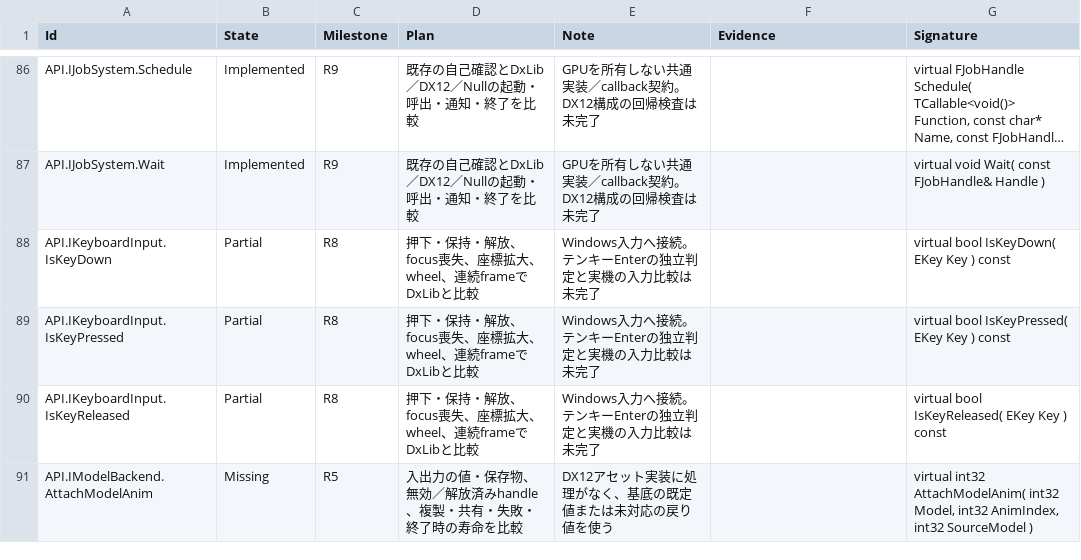
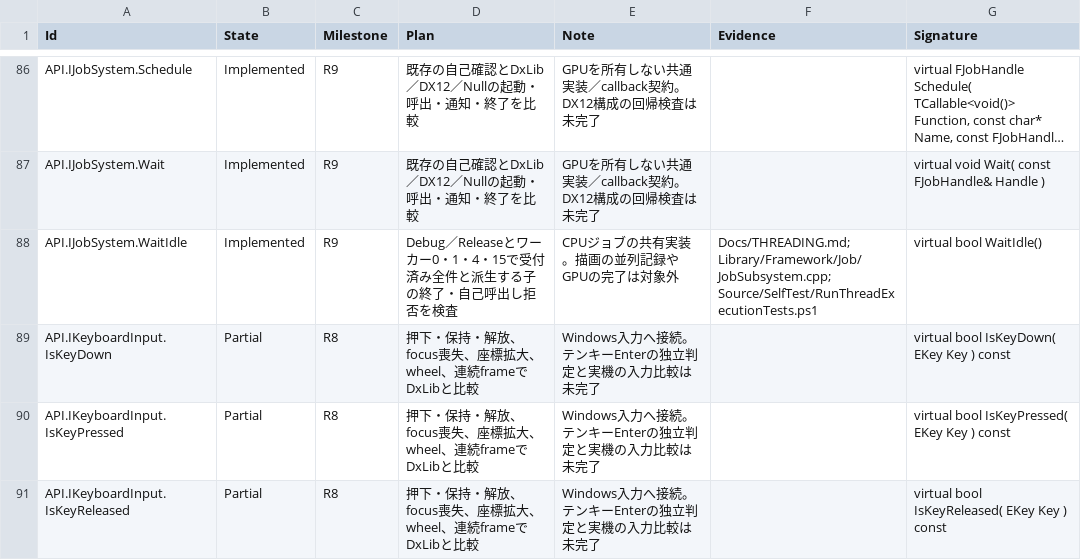
Before and after one commit to mynameisGaku/mazigatiDX, a CSV file: Docs/BackendCompatibility.csv, drawn as a sheet; only a part is shown, gaps mark what is left out; the shorter side is filled out with more unchanged rows; long unchanged cells end in …; the diff names each change by its address in the sheet, - before the commit and + after, or states it on an @@ line.

```diff
--- a/Docs/BackendCompatibility.csv
+++ b/Docs/BackendCompatibility.csv
+row 88: API.IJobSystem.WaitIdle | Implemented | R9 | Debug／Releaseとワーカー0・1・4・15で受付済み全件と派生する子の終了・自己呼出し拒否を検査 | CPUジョブの共有実装。描画の並列記録やGPUの完了は対象外 | Docs/THREADING.md; Library/Framework/Job/JobSubsystem.cpp; Source/SelfTest/RunThreadExecutionTests.ps1 | virtual bool WaitIdle()
```
Also changed, not shown: 25 other files.
